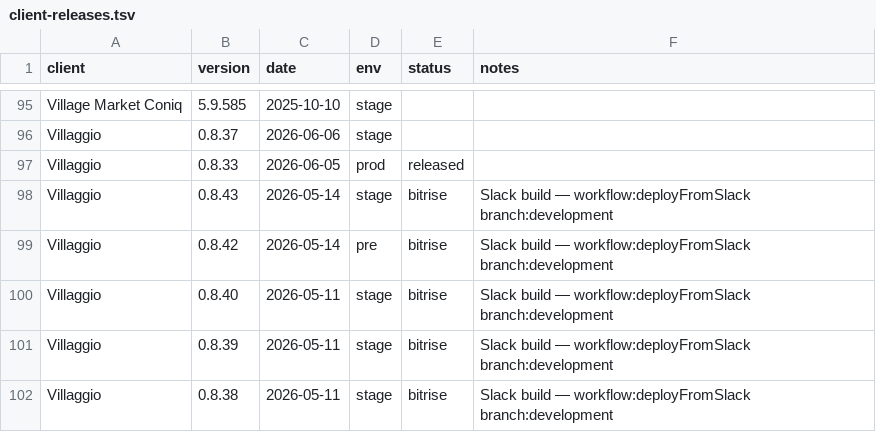
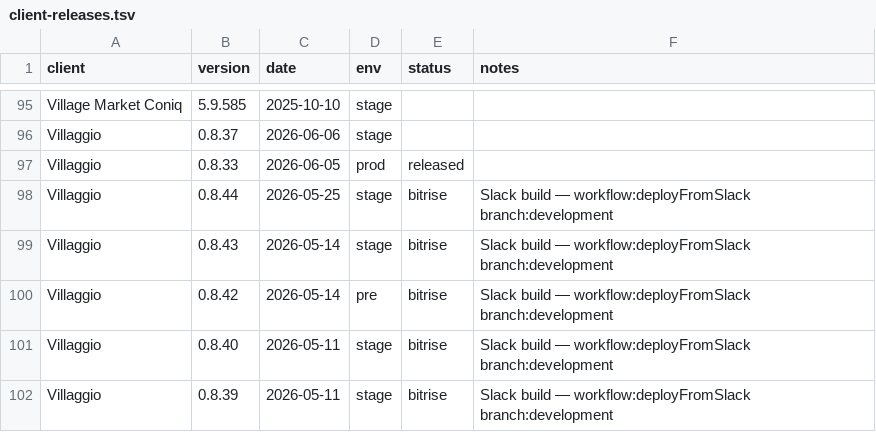
Before and after one commit to dayerdl/slack-bitrise-build-trigger, a TSV file: data/client-releases.tsv, drawn as a sheet; only a part is shown, gaps mark what is left out; the shorter side is filled out with more unchanged rows.

Commit message:
chore(releases): Villaggio 0.8.44 from Bitrise trigger [slack]

```diff
--- a/data/client-releases.tsv
+++ b/data/client-releases.tsv
@@ -97,2 +97,3 @@ Villaggio	0.8.37	2026-06-06	stage
 Villaggio	0.8.33	2026-06-05	prod	released	
+Villaggio	0.8.44	2026-05-25	stage	bitrise	Slack build — workflow:deployFromSlack branch:development
 Villaggio	0.8.43	2026-05-14	stage	bitrise	Slack build — workflow:deployFromSlack branch:development
```
